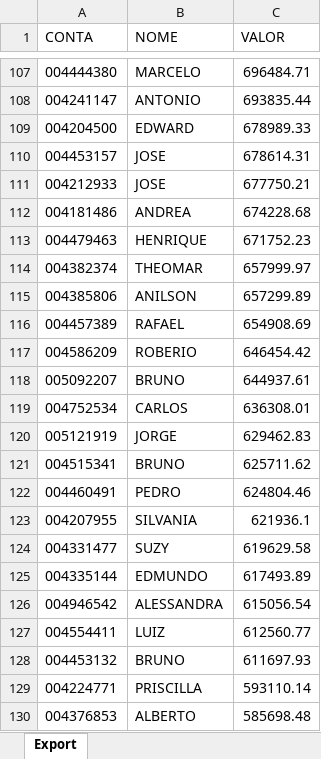
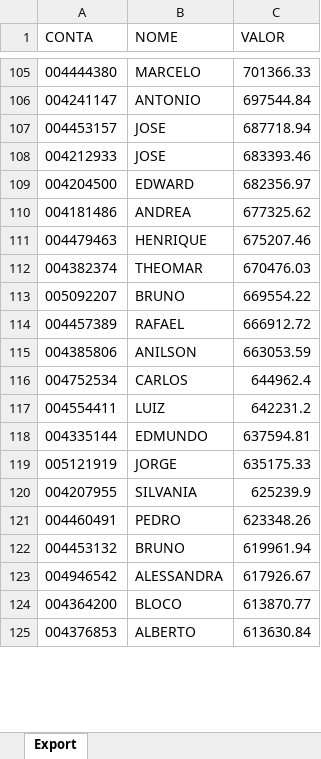
Before and after one commit to lauroteles/Mesa_de_opera-es, an Excel workbook: PL Total.xlsx, sheet Export, drawn as a sheet; only a part is shown, gaps mark what is left out; values as stored, in another font and other column widths than the file's, no borders; removed rows and columns are numbered as before the commit, all else as after; the diff covers the shown part only; the diff names each change by its address in the sheet, - before the commit and + after, or states it on an @@ line.

```diff
--- a/PL Total.xlsx (sheet Export)
+++ b/PL Total.xlsx (sheet Export)
-C105 (VALOR): 696484.71
+C105 (VALOR): 701366.33
-C106 (VALOR): 693835.44
+C106 (VALOR): 697544.84
-row 109: 004204500 | EDWARD | 678989.33
-C107 (VALOR): 678614.31
+C107 (VALOR): 687718.94
-C108 (VALOR): 677750.21
+C108 (VALOR): 683393.46
+row 109: 004204500 | EDWARD | 682356.97
-C110 (VALOR): 674228.68
+C110 (VALOR): 677325.62
-C111 (VALOR): 671752.23
+C111 (VALOR): 675207.46
-C112 (VALOR): 657999.97
+C112 (VALOR): 670476.03
-row 115: 004385806 | ANILSON | 657299.89
-row 116: 004457389 | RAFAEL | 654908.69
-row 117: 004586209 | ROBERIO | 646454.42
-C113 (VALOR): 644937.61
+C113 (VALOR): 669554.22
+row 114: 004457389 | RAFAEL | 666912.72
+row 115: 004385806 | ANILSON | 663053.59
-C116 (VALOR): 636308.01
+C116 (VALOR): 644962.4
+row 117: 004554411 | LUIZ | 642231.2
+row 118: 004335144 | EDMUNDO | 637594.81
-C119 (VALOR): 629462.83
+C119 (VALOR): 635175.33
-row 121: 004515341 | BRUNO | 625711.62
-row 122: 004460491 | PEDRO | 624804.46
-C120 (VALOR): 621936.1
+C120 (VALOR): 625239.9
-row 124: 004331477 | SUZY | 619629.58
-row 125: 004335144 | EDMUNDO | 617493.89
-row 126: 004946542 | ALESSANDRA | 615056.54
-row 127: 004554411 | LUIZ | 612560.77
+row 121: 004460491 | PEDRO | 623348.26
-C122 (VALOR): 611697.93
+C122 (VALOR): 619961.94
-row 129: 004224771 | PRISCILLA | 593110.14
+row 123: 004946542 | ALESSANDRA | 617926.67
+row 124: 004364200 | BLOCO | 613870.77
-C125 (VALOR): 585698.48
+C125 (VALOR): 613630.84
```
Also changed, not shown: 155 added rows, 144 removed rows and 309 edited cells elsewhere in this sheet, Posição.xlsx, Produtos.xlsx, 3 other files.
